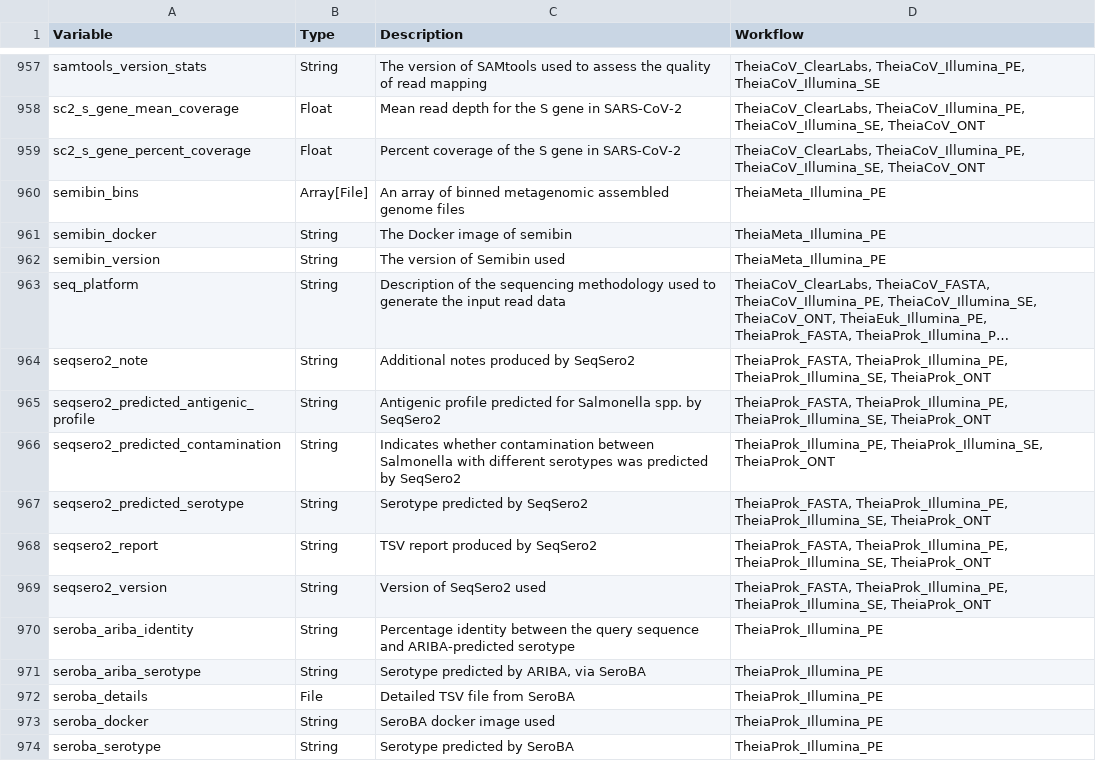
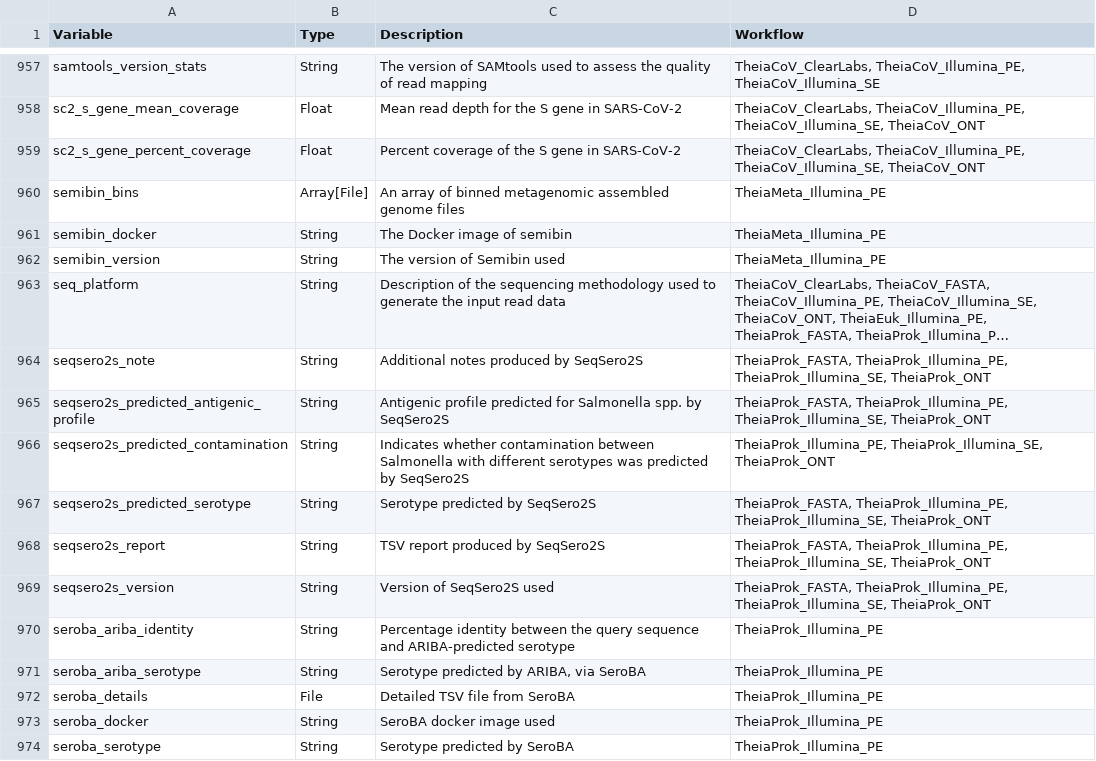
Before and after one commit to theiagen/public_health_bioinformatics, a TSV file: docs/assets/tables/all_outputs.tsv, drawn as a sheet; only a part is shown, gaps mark what is left out; long unchanged cells end in …; the diff names each change by its address in the sheet, - before the commit and + after, or states it on an @@ line.

```diff
--- a/docs/assets/tables/all_outputs.tsv
+++ b/docs/assets/tables/all_outputs.tsv
-A964 (Variable): seqsero2_note
+A964 (Variable): seqsero2s_note
-C964 (Description): Additional notes produced by SeqSero2
+C964 (Description): Additional notes produced by SeqSero2S
-A965 (Variable): seqsero2_predicted_antigenic_profile
+A965 (Variable): seqsero2s_predicted_antigenic_profile
-C965 (Description): …spp. by SeqSero2
+C965 (Description): …spp. by SeqSero2S
-A966 (Variable): seqsero2_predicted_contamination
+A966 (Variable): seqsero2s_predicted_contamination
-C966 (Description): …predicted by SeqSero2
+C966 (Description): …predicted by SeqSero2S
-A967 (Variable): seqsero2_predicted_serotype
+A967 (Variable): seqsero2s_predicted_serotype
-C967 (Description): Serotype predicted by SeqSero2
+C967 (Description): Serotype predicted by SeqSero2S
-A968 (Variable): seqsero2_report
+A968 (Variable): seqsero2s_report
-C968 (Description): TSV report produced by SeqSero2
+C968 (Description): TSV report produced by SeqSero2S
-A969 (Variable): seqsero2_version
+A969 (Variable): seqsero2s_version
-C969 (Description): Version of SeqSero2 used
+C969 (Description): Version of SeqSero2S used
```
Also changed, not shown: docs/assets/tables/all_inputs.tsv.
